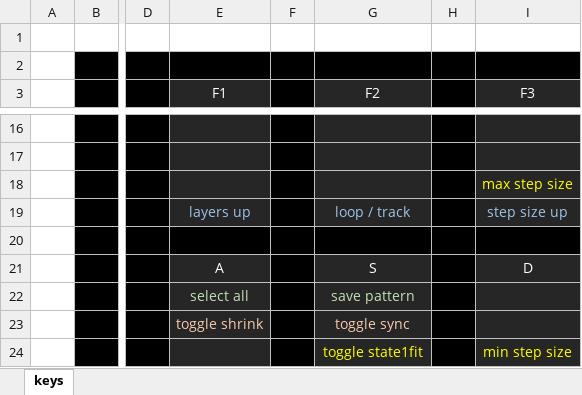
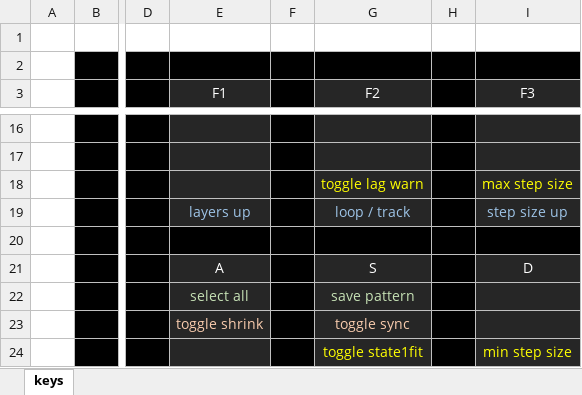
Before and after one commit to rowett/lifeviewer, an Excel workbook: images/hotkeys.xlsx, sheet keys, drawn as a sheet; only a part is shown, gaps mark what is left out; values as stored, in another font and other column widths than the file's, no borders; the diff names each change by its address in the sheet, - before the commit and + after, or states it on an @@ line.

Commit message:
PerfWarn button and more aliases

```diff
--- a/images/hotkeys.xlsx (sheet keys)
+++ b/images/hotkeys.xlsx (sheet keys)
-G18 (F2): (empty)
+G18 (F2): toggle lag warn
```
Also changed, not shown: 8 other files.
